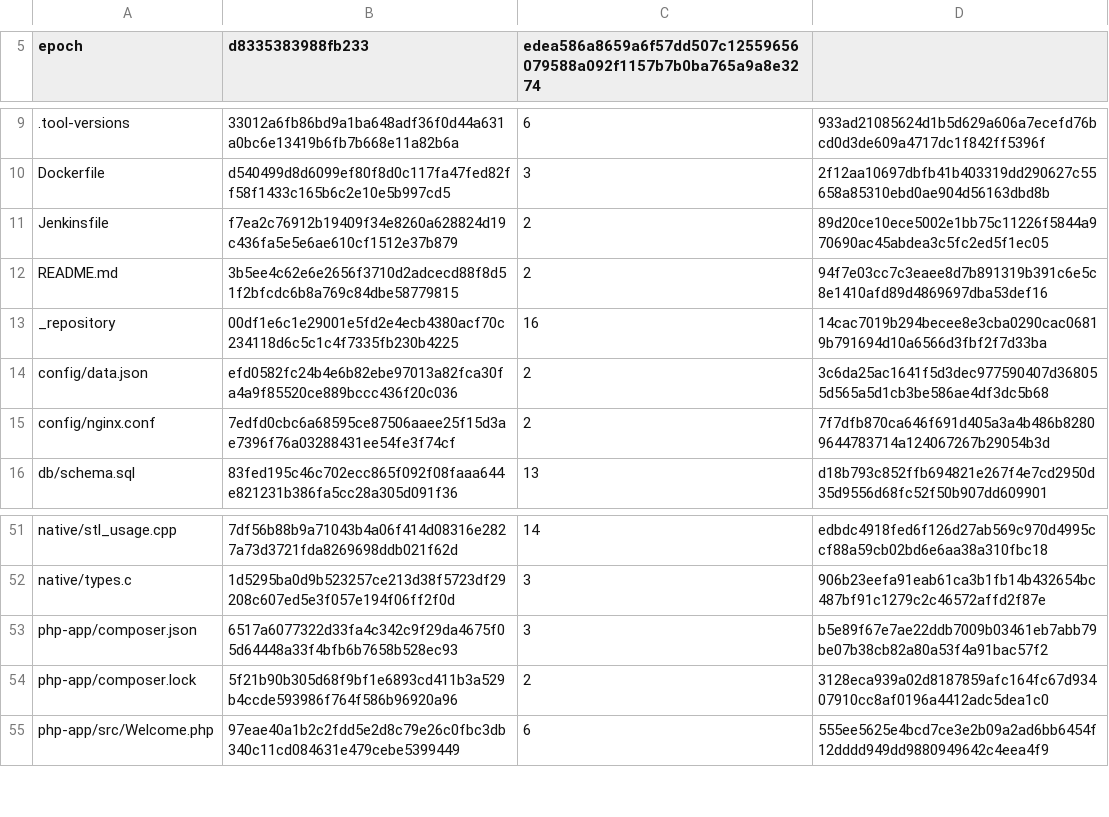
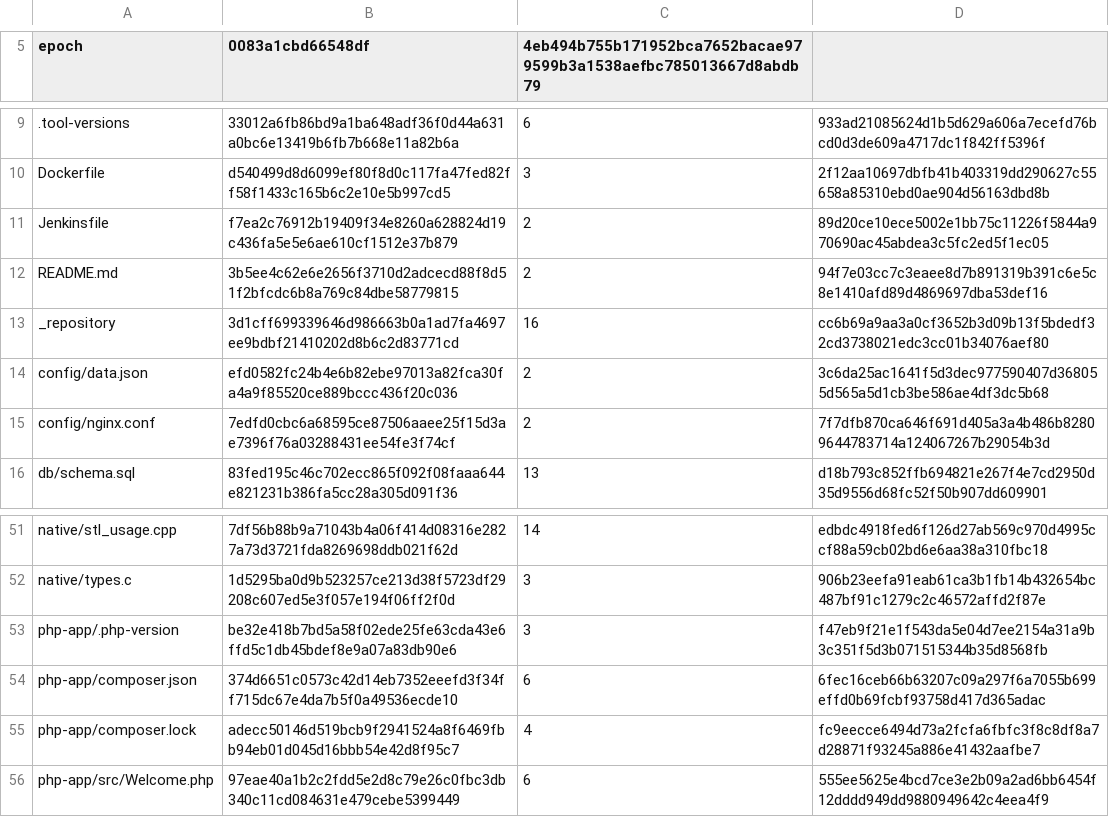
Before and after one commit to eshu-hq/eshu, a TSV file: go/internal/collector/repo/git/epoch/ledger.tsv, drawn as a sheet; only a part is shown, gaps mark what is left out; addresses are those after the commit; the diff names each change by its address in the sheet, - before the commit and + after, or states it on an @@ line.

```diff
--- a/go/internal/collector/repo/git/epoch/ledger.tsv
+++ b/go/internal/collector/repo/git/epoch/ledger.tsv
-B5: d8335383988fb233
+B5: 0083a1cbd66548df
-C5: edea586a8659a6f57dd507c12559656079588a092f1157b7b0ba765a9a8e3274
+C5: 4eb494b755b171952bca7652bacae979599b3a1538aefbc785013667d8abdb79
-B13 (0083a1cbd66548df): 00df1e6c1e29001e5fd2e4ecb4380acf70c234118d6c5c1c4f7335fb230b4225
+B13 (0083a1cbd66548df): 3d1cff699339646d986663b0a1ad7fa4697ee9bdbf21410202d8b6c2d83771cd
-D13: 14cac7019b294becee8e3cba0290cac06819b791694d10a6566d3fbf2f7d33ba
+D13: cc6b69a9aa3a0cf3652b3d09b13f5bdedf32cd3738021edc3cc01b34076aef80
+row 53: php-app/.php-version | be32e418b7bd5a58f02ede25fe63cda43e6ffd5c1db45bdef8e9a07a83db90e6 | 3 | f47eb9f21e1f543da5e04d7ee2154a31a9b3c351f5d3b071515344b35d8568fb
-B54 (0083a1cbd66548df): 6517a6077322d33fa4c342c9f29da4675f05d64448a33f4bfb6b7658b528ec93
+B54 (0083a1cbd66548df): 374d6651c0573c42d14eb7352eeefd3f34ff715dc67e4da7b5f0a49536ecde10
-C54: 3
+C54: 6
-D54: b5e89f67e7ae22ddb7009b03461eb7abb79be07b38cb82a80a53f4a91bac57f2
+D54: 6fec16ceb66b63207c09a297f6a7055b699effd0b69fcbf93758d417d365adac
-B55 (0083a1cbd66548df): 5f21b90b305d68f9bf1e6893cd411b3a529b4ccde593986f764f586b96920a96
+B55 (0083a1cbd66548df): adecc50146d519bcb9f2941524a8f6469fbb94eb01d045d16bbb54e42d8f95c7
-C55: 2
+C55: 4
-D55: 3128eca939a02d8187859afc164fc67d93407910cc8af0196a4412adc5dea1c0
+D55: fc9eecce6494d73a2fcfa6fbfc3f8c8df8a7d28871f93245a886e41432aafbe7
```
Also changed, not shown: 26 other files.
